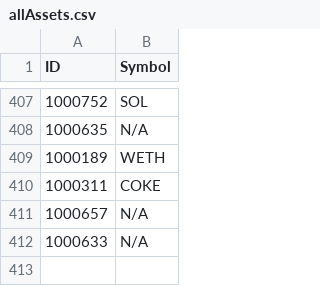
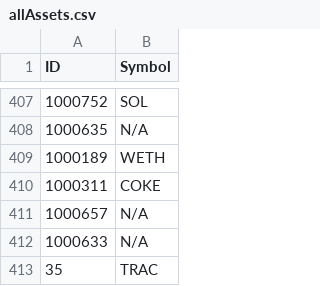
Before and after one commit to Query-Web3/database, a CSV file: CAO/allAssets.csv, drawn as a sheet; only a part is shown, gaps mark what is left out.

```diff
--- a/CAO/allAssets.csv
+++ b/CAO/allAssets.csv
@@ -412 +412,2 @@ ID,Symbol
 1000633,N/A
+35,TRAC
```
Also changed, not shown: 1 other file.
